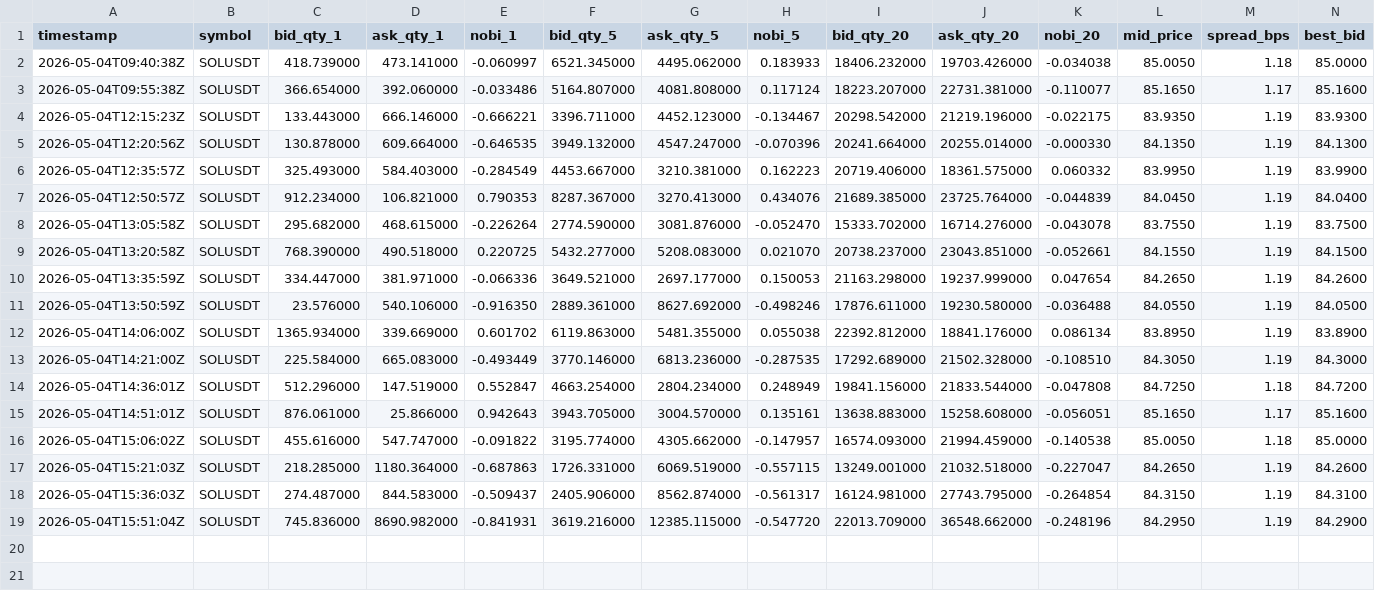
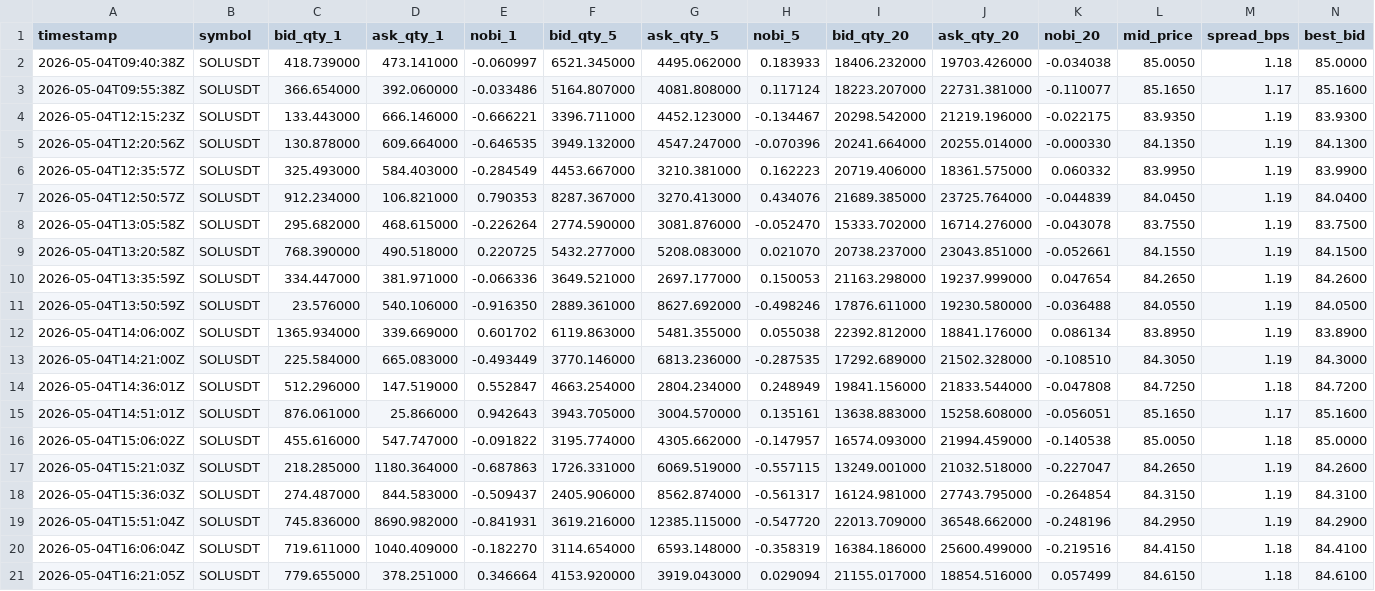
Before and after one commit to noahbclarkson/krypto, a CSV file: data/cache/lob_nobi/solusdt_depth.csv, drawn as a sheet; only a part is shown; rows hold the shown columns only; the diff names each change by its address in the sheet, - before the commit and + after, or states it on an @@ line.

```diff
--- a/data/cache/lob_nobi/solusdt_depth.csv
+++ b/data/cache/lob_nobi/solusdt_depth.csv
+row 20: 2026-05-04T16:06:04Z | SOLUSDT | 719.611000 | 1040.409000 | -0.182270 | 3114.654000 | 6593.148000 | -0.358319 | 16384.186000 | 25600.499000 | -0.219516 | 84.4150 | 1.18 | 84.4100
+row 21: 2026-05-04T16:21:05Z | SOLUSDT | 779.655000 | 378.251000 | 0.346664 | 4153.920000 | 3919.043000 | 0.029094 | 21155.017000 | 18854.516000 | 0.057499 | 84.6150 | 1.18 | 84.6100
```
Also changed, not shown: data/cache/lob_nobi/btcusdt_depth.csv, data/cache/lob_nobi/ethusdt_depth.csv, 10 other files.
